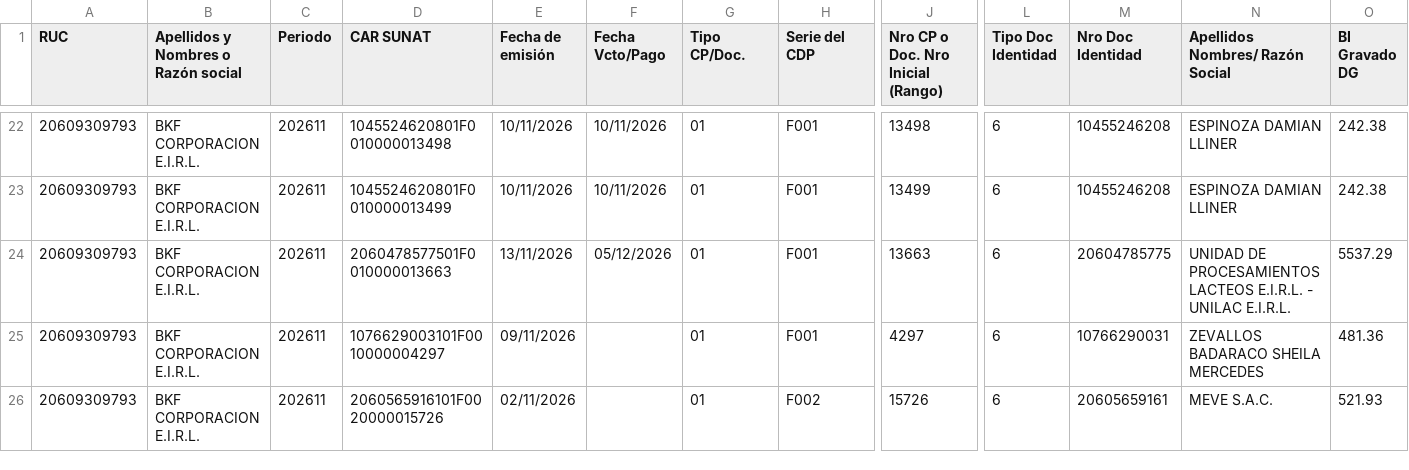
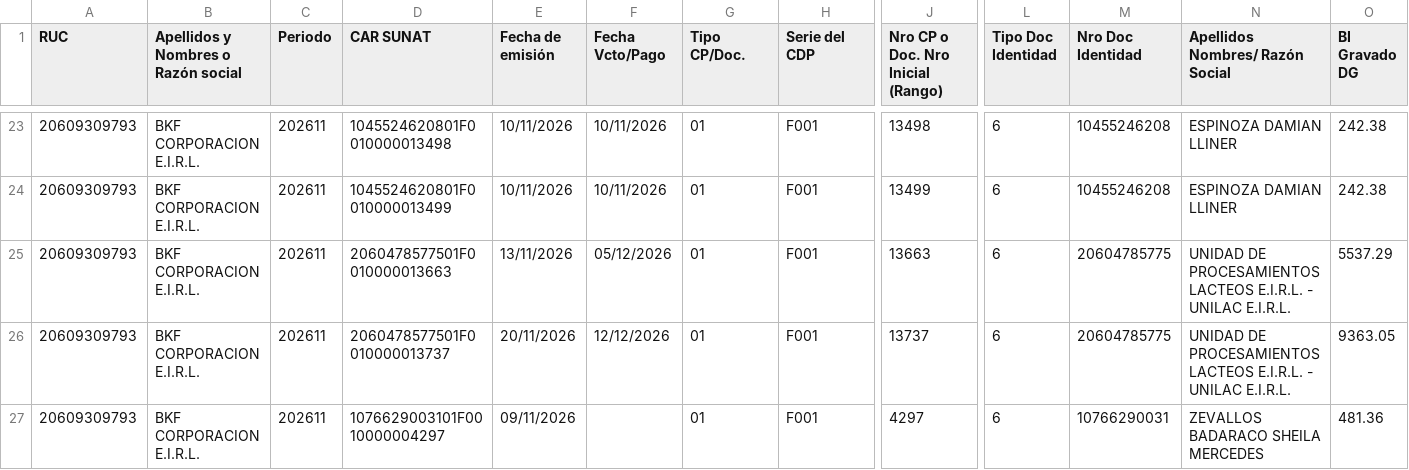
Before and after one commit to Aquivan/Claude, a CSV file: sire/20609309793/historico/202611/compras_propuesta.csv, drawn as a sheet; only a part is shown, gaps mark what is left out; the shorter side is filled out with more unchanged rows; rows hold the shown columns only; the diff covers the shown part only; the diff names each change by its address in the sheet, - before the commit and + after, or states it on an @@ line.

```diff
--- a/sire/20609309793/historico/202611/compras_propuesta.csv
+++ b/sire/20609309793/historico/202611/compras_propuesta.csv
+row 26: 20609309793 | BKF CORPORACION E.I.R.L. | 202611 | 2060478577501F0010000013737 | 20/11/2026 | 12/12/2026 | 01 | F001 | 13737 | 6 | 20604785775 | UNIDAD DE PROCESAMIENTOS LACTEOS E.I.R.L. - UNILAC E.I.R.L. | 9363.05
```
Also changed, not shown: 4 added rows elsewhere in this file, sire/20609309793/facturas.csv, sire/20609309793/historico/202611/reporte_parseado.csv, 35 other files.
